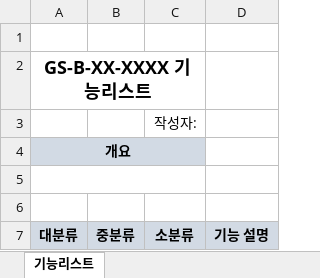
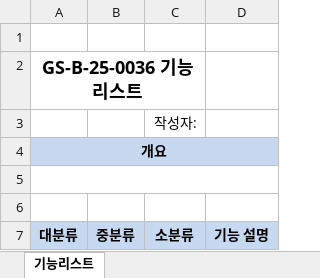
Before and after one commit to phj9745/tta-ai-project, an Excel workbook: backend/template/가.계획/GS-B-XX-XXXX 기능리스트 v1.0.xlsx, sheet 기능리스트, drawn as a sheet; values as stored, in another font and other column widths than the file's, no borders; charts and pictures not drawn; the diff names each change by its address in the sheet, - before the commit and + after, or states it on an @@ line.

Commit message:
기능리스트 템플릿 변경

```diff
--- a/backend/template/가.계획/GS-B-XX-XXXX 기능리스트 v1.0.xlsx (sheet 기능리스트)
+++ b/backend/template/가.계획/GS-B-XX-XXXX 기능리스트 v1.0.xlsx (sheet 기능리스트)
-A2: GS-B-XX-XXXX 기능리스트
+A2: GS-B-25-0036 기능리스트
-A4:C4 merged
+A4:D4 merged
-B4:C4 fill: #D2DAE4
+B4:C4 fill: none
-A5:C5 merged
+A5:D5 merged
```
Also changed, not shown: charts or pictures.
